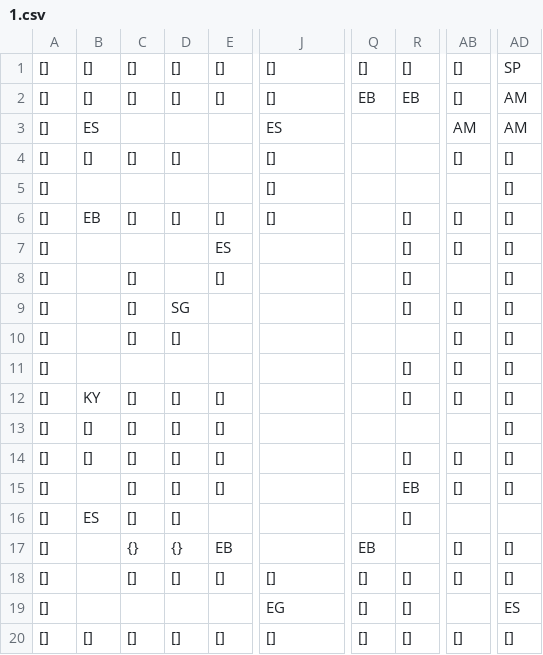
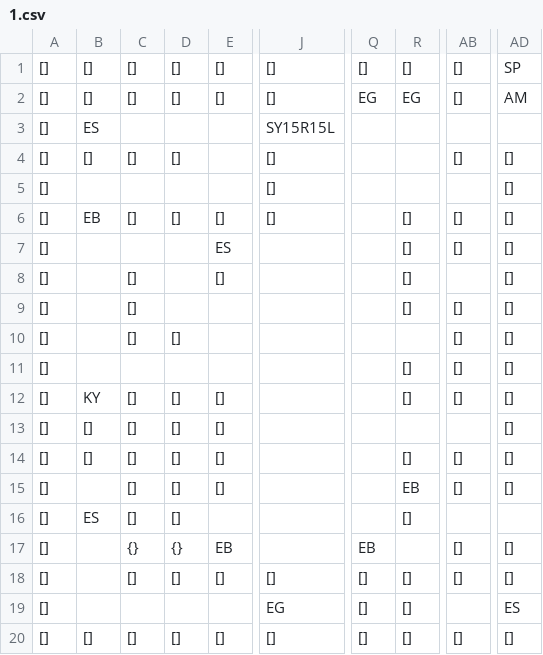
Before and after one commit to SwiftyChicken/FireAnt, a CSV file: Spel/FireAnt/level/1.csv, drawn as a sheet; only a part is shown, gaps mark what is left out; the diff names each change by its address in the sheet, - before the commit and + after, or states it on an @@ line.

```diff
--- a/Spel/FireAnt/level/1.csv
+++ b/Spel/FireAnt/level/1.csv
-Q2: EB
+Q2: EG
-R2: EB
+R2: EG
-J3: ES
+J3: SY15R15L
-AB3: AM
+AB3: (empty)
-AD3: AM
+AD3: (empty)
-D9: SG
+D9: (empty)
```
Also changed, not shown: 10 other files.
